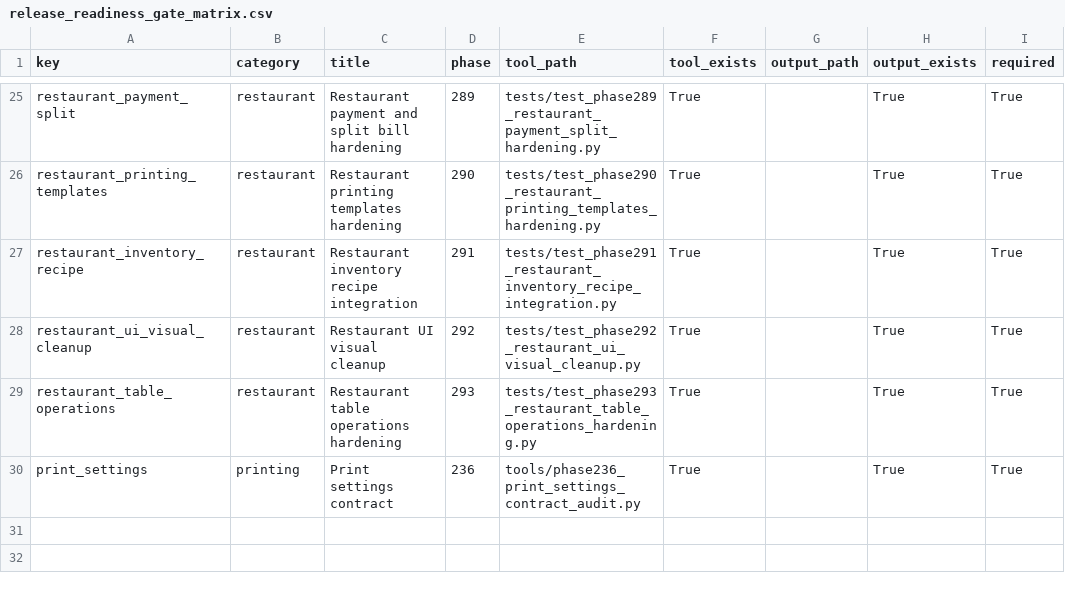
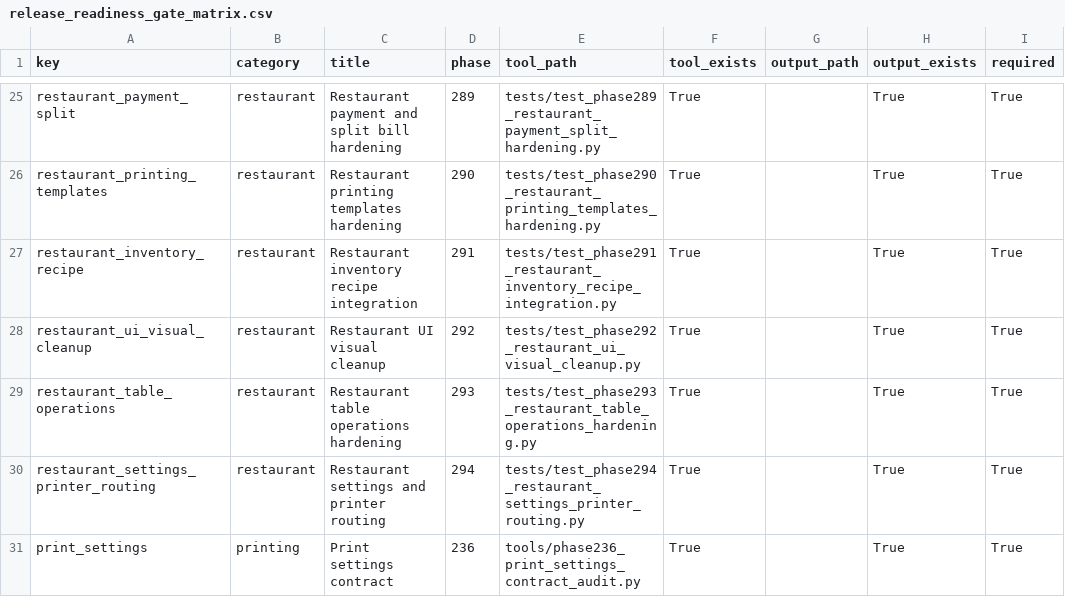
Before and after one commit to bukamal/alrajihi, a CSV file: tools/audit_outputs/release_readiness_gate_matrix.csv, drawn as a sheet; only a part is shown, gaps mark what is left out.

```diff
--- a/tools/audit_outputs/release_readiness_gate_matrix.csv
+++ b/tools/audit_outputs/release_readiness_gate_matrix.csv
@@ -29,2 +29,3 @@ restaurant_ui_visual_cleanup,restaurant,Restaurant UI visual cleanup,292,tests/t
 restaurant_table_operations,restaurant,Restaurant table operations hardening,293,tests/test_phase293_restaurant_table_operations_hardening.py,True,,True,True
+restaurant_settings_printer_routing,restaurant,Restaurant settings and printer routing,294,tests/test_phase294_restaurant_settings_printer_routing.py,True,,True,True
 print_settings,printing,Print settings contract,236,tools/phase236_print_settings_contract_audit.py,True,,True,True
```
Also changed, not shown: 12 other files.
